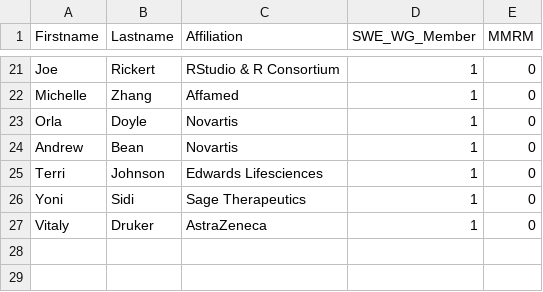
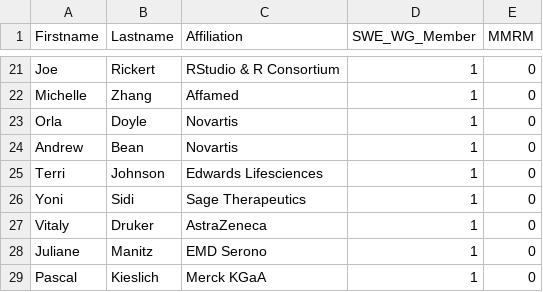
Before and after one commit to openstatsware/website, a CSV file: data/members.csv, drawn as a sheet; only a part is shown, gaps mark what is left out; the diff names each change by its address in the sheet, - before the commit and + after, or states it on an @@ line.

Commit message:
Update members.csv
add Juliane and Pascal

```diff
--- a/data/members.csv
+++ b/data/members.csv
+row 28: Juliane | Manitz | EMD Serono | 1 | 0
+row 29: Pascal | Kieslich | Merck KGaA | 1 | 0
```
